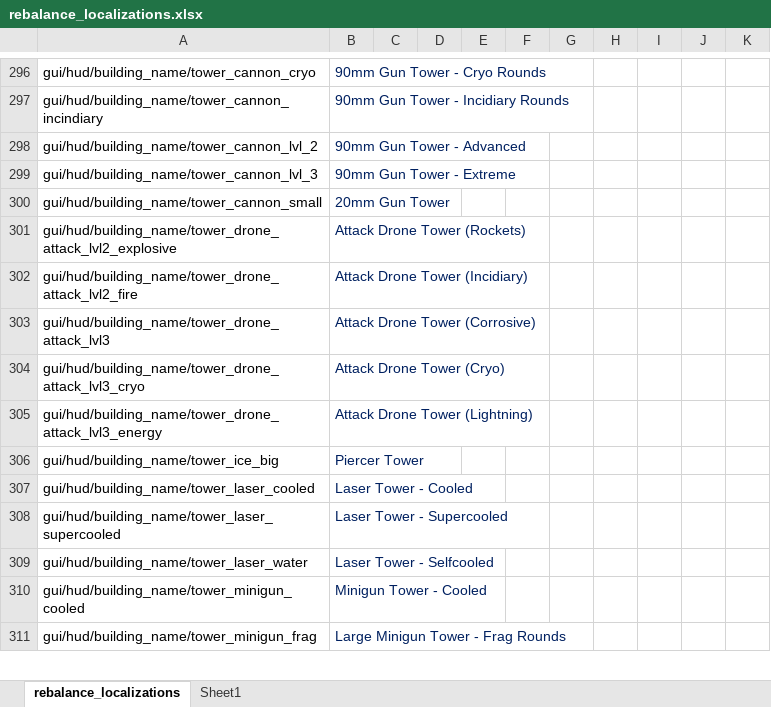
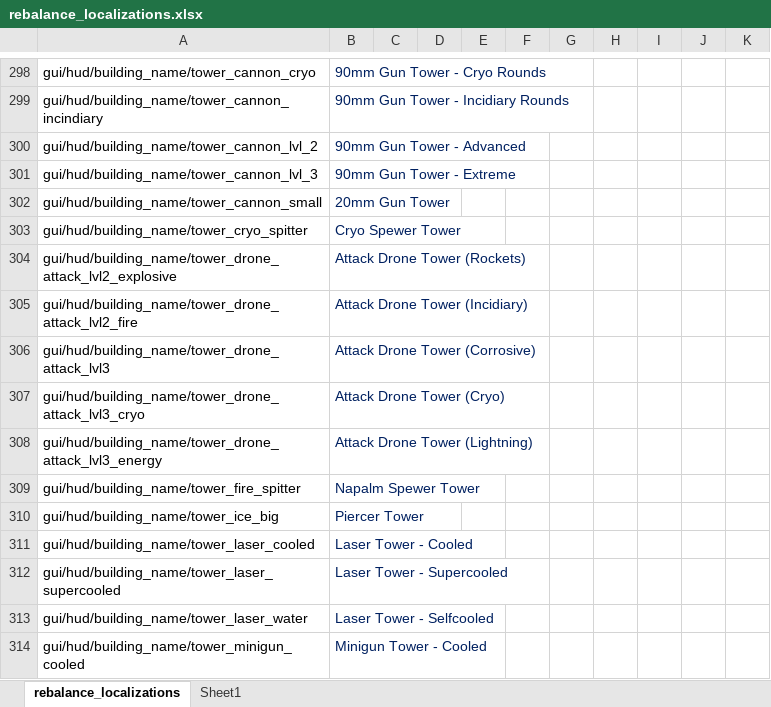
Before and after one commit to TheKilltech/rift_balance, an Excel workbook: gui/rebalance_localizations.xlsx, sheet rebalance_localizations, drawn as a sheet; only a part is shown, gaps mark what is left out; the shorter side is filled out with more unchanged rows; values as stored, in another font and other column widths than the file's, no borders; the diff covers the shown part only; the diff names each change by its address in the sheet, - before the commit and + after, or states it on an @@ line.

Commit message:
spitter localization and added to tech tree

```diff
--- a/gui/rebalance_localizations.xlsx (sheet rebalance_localizations)
+++ b/gui/rebalance_localizations.xlsx (sheet rebalance_localizations)
+row 303: gui/hud/building_name/tower_cryo_spitter | Cryo Spewer Tower
+row 309: gui/hud/building_name/tower_fire_spitter | Napalm Spewer Tower
```
Also changed, not shown: 10 added rows elsewhere in this sheet, sheet Sheet1, 5 other files.
